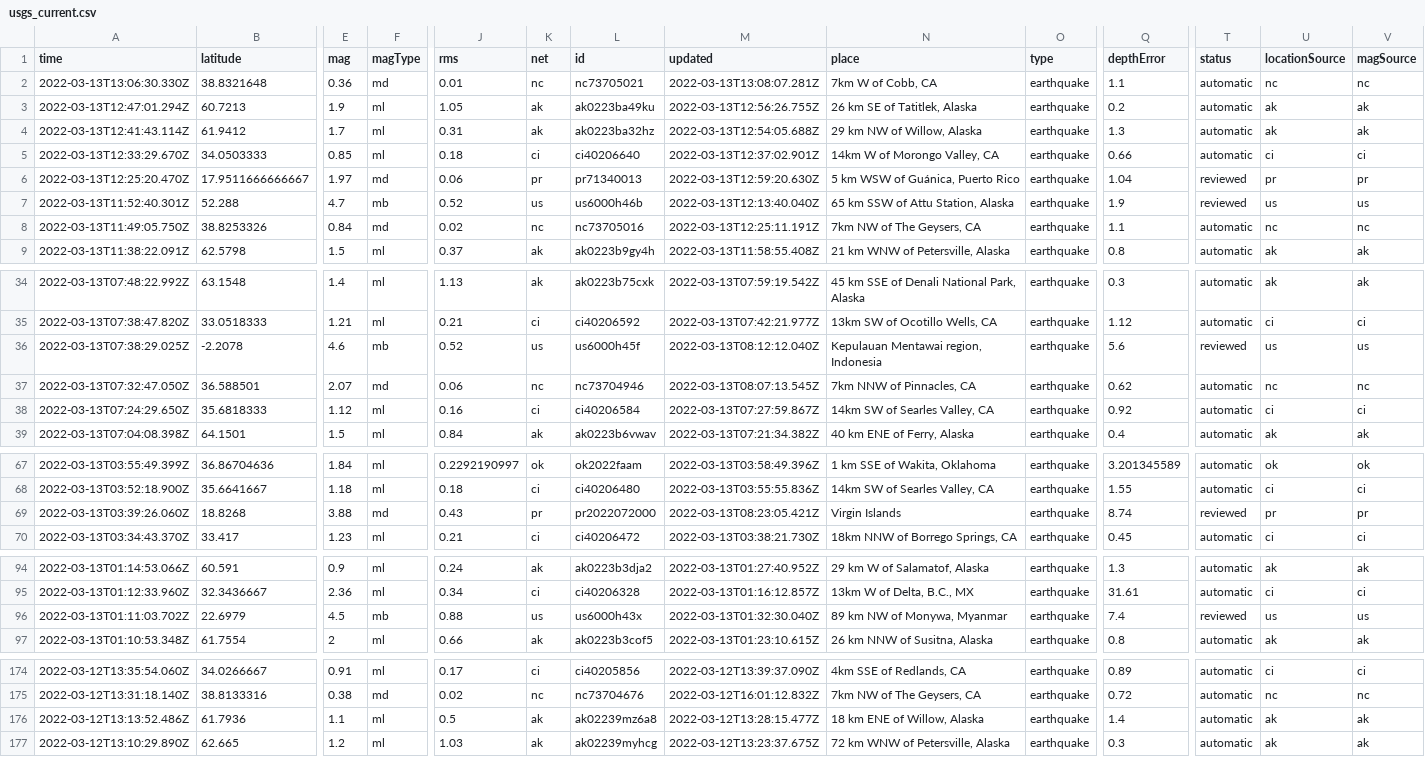
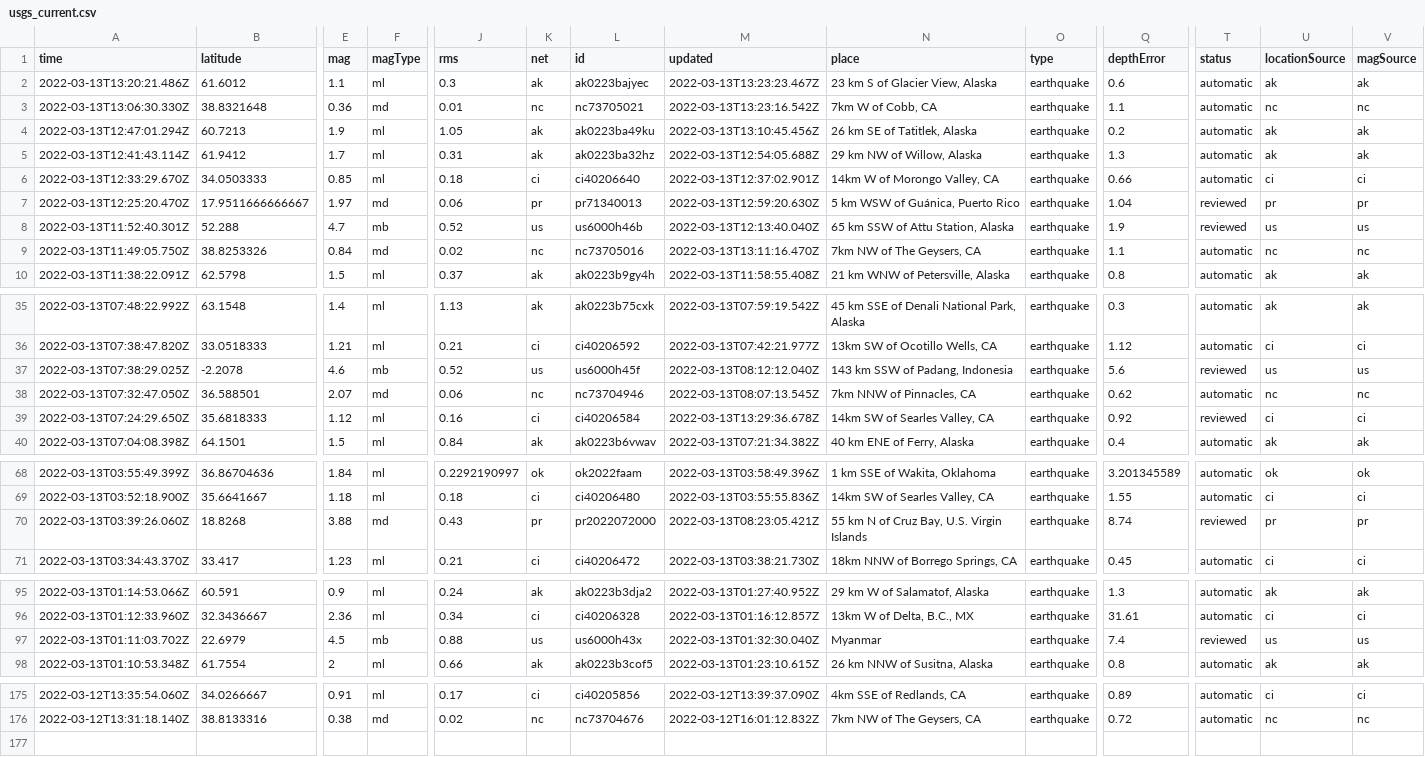
Before and after one commit to rachelll4/git-actions-nicar, a CSV file: usgs_current.csv, drawn as a sheet; only a part is shown, gaps mark what is left out; removed rows and columns are numbered as before the commit, all else as after; rows hold the shown columns only; the diff covers the shown part only; the diff names each change by its address in the sheet, - before the commit and + after, or states it on an @@ line.

```diff
--- a/usgs_current.csv
+++ b/usgs_current.csv
+row 2: 2022-03-13T13:20:21.486Z | 61.6012 | 1.1 | ml | 0.3 | ak | ak0223bajyec | 2022-03-13T13:23:23.467Z | 23 km S of Glacier View, Alaska | earthquake | 0.6 | automatic | ak | ak
-M3 (updated): 2022-03-13T13:08:07.281Z
+M3 (updated): 2022-03-13T13:23:16.542Z
-M4 (updated): 2022-03-13T12:56:26.755Z
+M4 (updated): 2022-03-13T13:10:45.456Z
-M9 (updated): 2022-03-13T12:25:11.191Z
+M9 (updated): 2022-03-13T13:11:16.470Z
-N37 (place): Kepulauan Mentawai region, Indonesia
+N37 (place): 143 km SSW of Padang, Indonesia
-M39 (updated): 2022-03-13T07:27:59.867Z
+M39 (updated): 2022-03-13T13:29:36.678Z
-T39 (status): automatic
+T39 (status): reviewed
-N70 (place): Virgin Islands
+N70 (place): 55 km N of Cruz Bay, U.S. Virgin Islands
-N97 (place): 89 km NW of Monywa, Myanmar
+N97 (place): Myanmar
-row 176: 2022-03-12T13:13:52.486Z | 61.7936 | 1.1 | ml | 0.5 | ak | ak02239mz6a8 | 2022-03-12T13:28:15.477Z | 18 km ENE of Willow, Alaska | earthquake | 1.4 | automatic | ak | ak
-row 177: 2022-03-12T13:10:29.890Z | 62.665 | 1.2 | ml | 1.03 | ak | ak02239myhcg | 2022-03-12T13:23:37.675Z | 72 km WNW of Petersville, Alaska | earthquake | 0.3 | automatic | ak | ak
```
Also changed, not shown: 1 edited cell elsewhere in this file.
